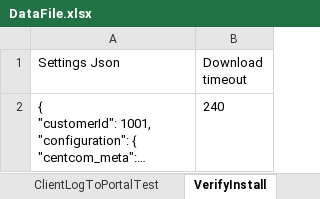
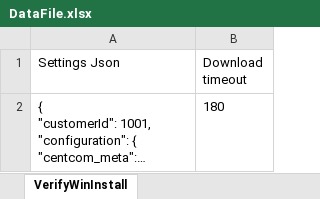
Before and after one commit to mosheavidor1/Nep_Next09.12.20, an Excel workbook: nep-qa-automation/src/main/java/DataFiles/DataFile.xlsx, sheet VerifyWinInstall, drawn as a sheet; long unchanged cells end in …; values as stored, in another font and other column widths than the file's, no borders; the diff names each change by its address in the sheet, - before the commit and + after, or states it on an @@ line.

Commit message:
Added change customer configuration test and merged into SmokeTest.xml suite with install EP test

```diff
--- a/nep-qa-automation/src/main/java/DataFiles/DataFile.xlsx (sheet VerifyWinInstall)
+++ b/nep-qa-automation/src/main/java/DataFiles/DataFile.xlsx (sheet VerifyWinInstall)
-sheet tab: VerifyInstall
+sheet tab: VerifyWinInstall
-B2 (Download timeout): 240
+B2 (Download timeout): 180
```
Also changed, not shown: sheet General Settings, other sheet tabs, 10 other files.
